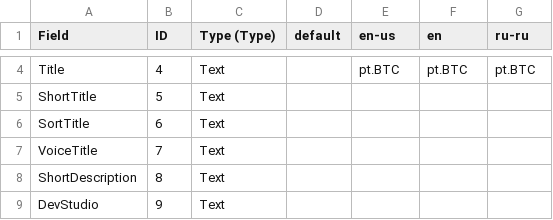
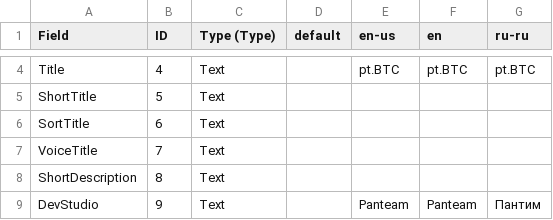
Before and after one commit to panteam-net/pt.BTC, a CSV file: Screenshots & Stores/pt.BTC.UWP/listingData9NRVR5Z2CWHW.csv, drawn as a sheet; only a part is shown, gaps mark what is left out; the diff covers the shown part only.

```diff
--- a/Screenshots & Stores/pt.BTC.UWP/listingData9NRVR5Z2CWHW.csv
+++ b/Screenshots & Stores/pt.BTC.UWP/listingData9NRVR5Z2CWHW.csv
@@ -197,2 +206,2 @@ VoiceTitle,7,Text,,,,
 ShortDescription,8,Text,,,,
-DevStudio,9,Text,,,,
+DevStudio,9,Text,,Panteam,Panteam,Пантим
```
Also changed, not shown: 6 edited cells elsewhere in this file, Screenshots & Stores/MyBitcoinWallet/listingData9NQ19N0HH724.csv, 3 other files.
